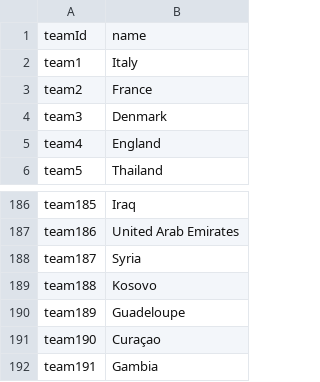
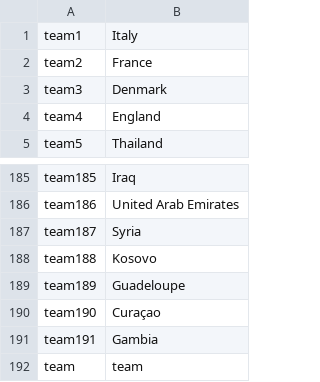
Before and after one commit to JuanKPaniagua/goTest, a CSV file: teams.csv, drawn as a sheet; only a part is shown, gaps mark what is left out; removed rows and columns are numbered as before the commit, all else as after; the diff names each change by its address in the sheet, - before the commit and + after, or states it on an @@ line.

Commit message:
Update teams.csv

```diff
--- a/teams.csv
+++ b/teams.csv
-row 1: teamId | name
+row 192: team | team
```
